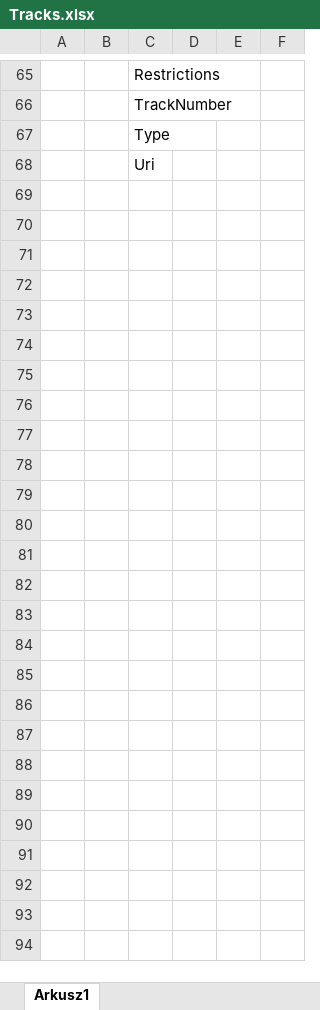
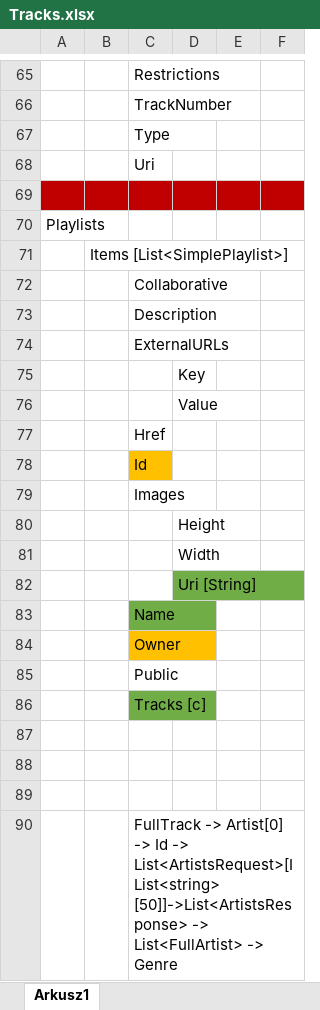
Before and after one commit to Asamarioth/Gustify, an Excel workbook: Tracks.xlsx, sheet Arkusz1, drawn as a sheet; only a part is shown, gaps mark what is left out; values as stored, in another font and other column widths than the file's, no borders; the diff names each change by its address in the sheet, - before the commit and + after, or states it on an @@ line.

```diff
--- a/Tracks.xlsx (sheet Arkusz1)
+++ b/Tracks.xlsx (sheet Arkusz1)
+row 69: (empty)
+row 70: Playlists
+row 71:  | Items [List<SimplePlaylist>]
+row 72:  |  | Collaborative
+row 73:  |  | Description
+row 74:  |  | ExternalURLs
+row 75:  |  |  | Key
+row 76:  |  |  | Value
+row 77:  |  | Href
+row 78:  |  | Id
+row 79:  |  | Images
+row 80:  |  |  | Height
+row 81:  |  |  | Width
+row 82:  |  |  | Uri [String]
+row 83:  |  | Name
+row 84:  |  | Owner
+row 85:  |  | Public
+row 86:  |  | Tracks [c]
+row 87: (empty)
+row 88: (empty)
+row 89: (empty)
+row 90:  |  | FullTrack -> Artist[0] -> Id -> List<ArtistsRequest>[IList<string> [50]]->List<ArtistsResponse> -> List<FullArtist> -> Genre
```
Also changed, not shown: 10 other files.
